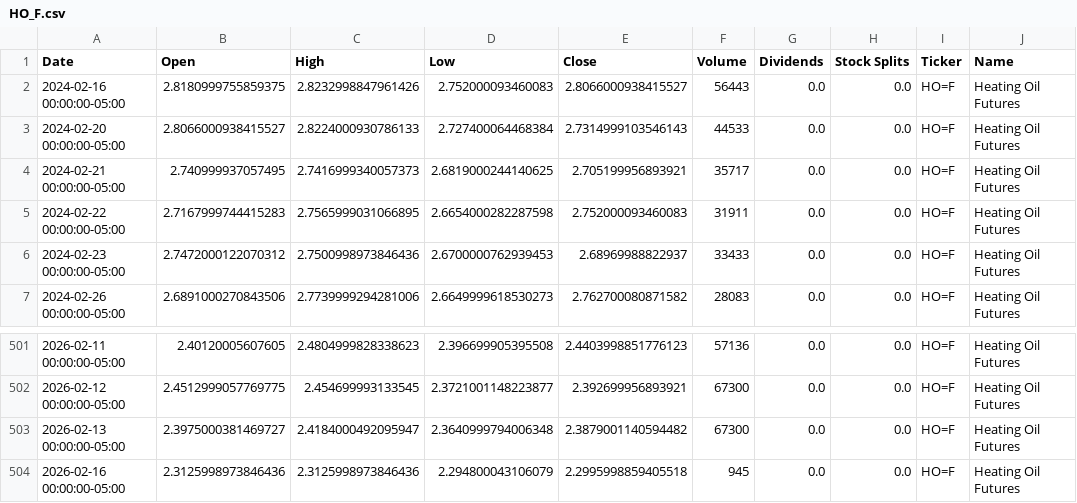
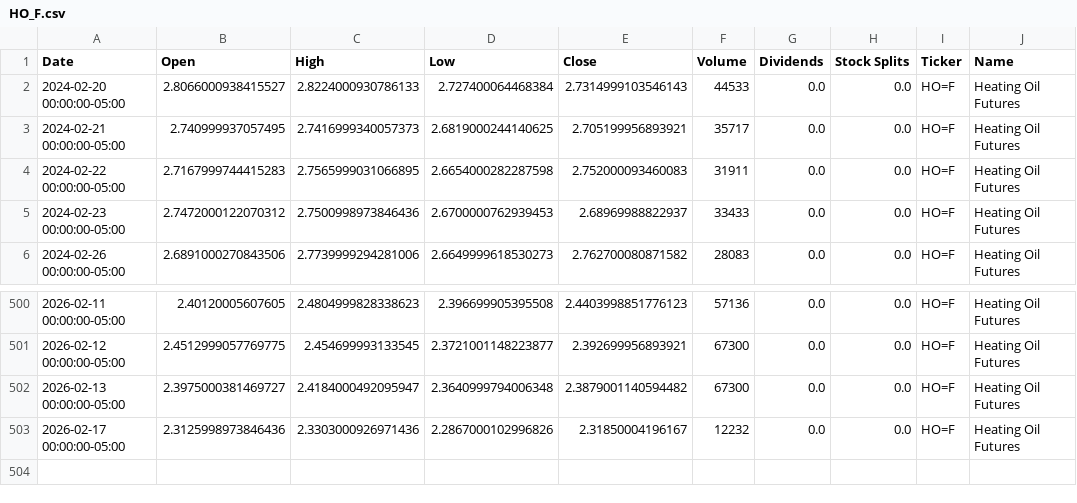
Before and after one commit to dylanmcd0/energy-analysis, a CSV file: data/financial/yfinance/HO_F.csv, drawn as a sheet; only a part is shown, gaps mark what is left out.

```diff
--- a/data/financial/yfinance/HO_F.csv
+++ b/data/financial/yfinance/HO_F.csv
@@ -1,3 +1,2 @@
 Date,Open,High,Low,Close,Volume,Dividends,Stock Splits,Ticker,Name
-2024-02-16 00:00:00-05:00,2.8180999755859375,2.8232998847961426,2.752000093460083,2.8066000938415527,56443,0.0,0.0,HO=F,Heating Oil Futures
 2024-02-20 00:00:00-05:00,2.8066000938415527,2.8224000930786133,2.727400064468384,2.7314999103546143,44533,0.0,0.0,HO=F,Heating Oil Futures
@@ -503,2 +502,2 @@ Date,Open,High,Low,Close,Volume,Dividends,Stock Splits,Ticker,Name
 2026-02-13 00:00:00-05:00,2.3975000381469727,2.4184000492095947,2.3640999794006348,2.3879001140594482,67300,0.0,0.0,HO=F,Heating Oil Futures
-2026-02-16 00:00:00-05:00,2.3125998973846436,2.3125998973846436,2.294800043106079,2.2995998859405518,945,0.0,0.0,HO=F,Heating Oil Futures
+2026-02-17 00:00:00-05:00,2.3125998973846436,2.3303000926971436,2.2867000102996826,2.31850004196167,12232,0.0,0.0,HO=F,Heating Oil Futures
```
Also changed, not shown: data/financial/yfinance/BKR.csv, data/financial/yfinance/BZ_F.csv, 14 other files.
